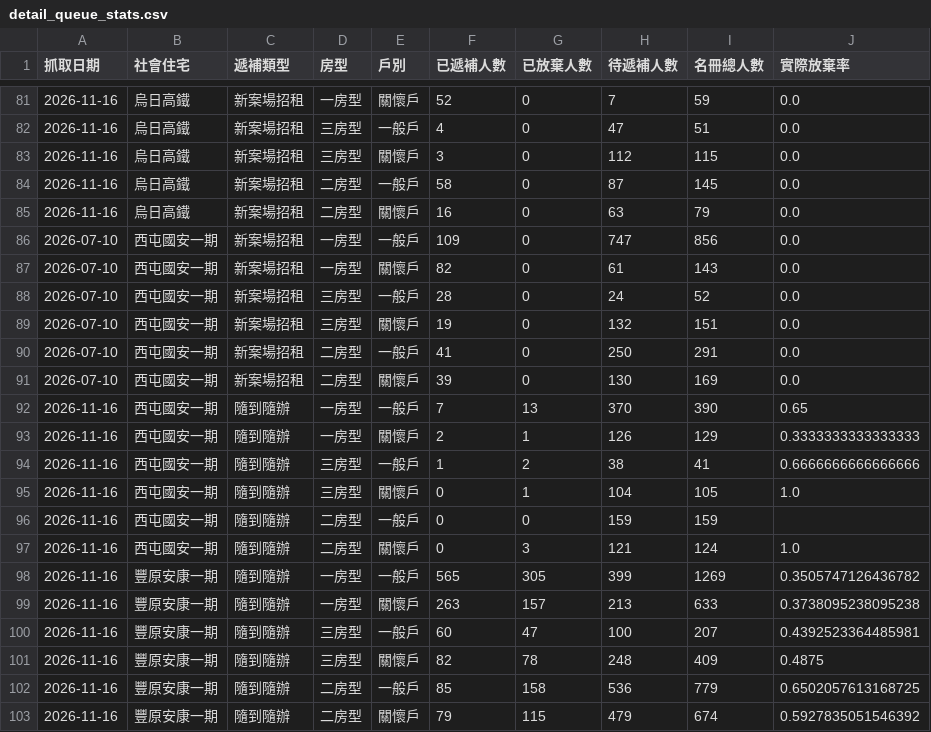
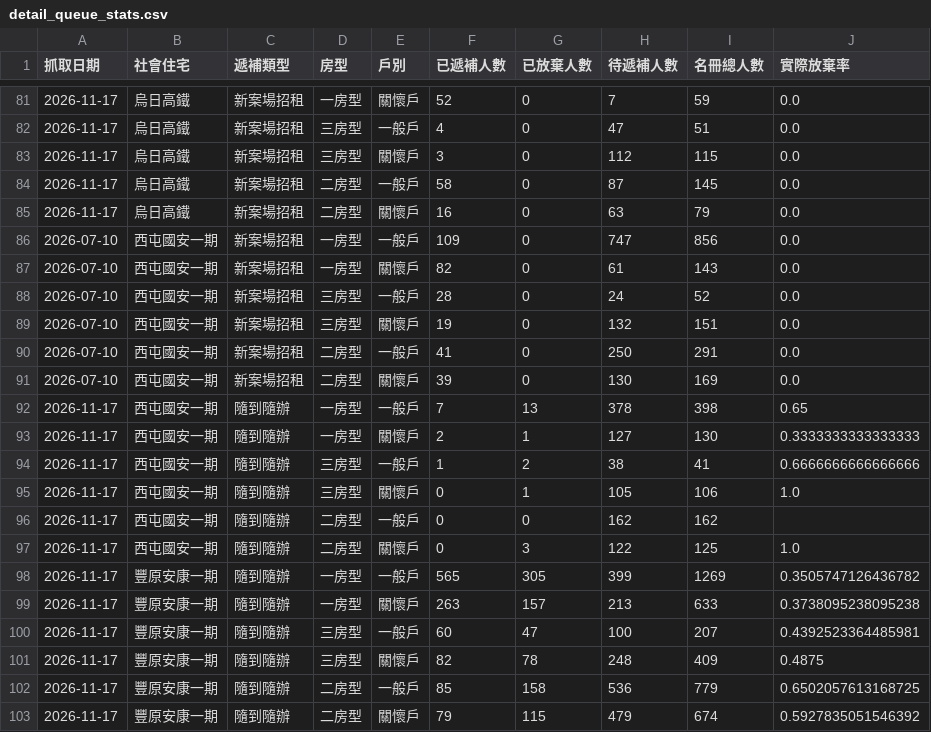
Before and after one commit to abula56/social_housing_tracker, a CSV file: detail_queue_stats.csv, drawn as a sheet; only a part is shown, gaps mark what is left out; the diff covers the shown part only.

```diff
--- a/detail_queue_stats.csv
+++ b/detail_queue_stats.csv
@@ -81,6 +81,6 @@
-2026-11-16,烏日高鐵,新案場招租,一房型,關懷戶,52,0,7,59,0.0
-2026-11-16,烏日高鐵,新案場招租,三房型,一般戶,4,0,47,51,0.0
-2026-11-16,烏日高鐵,新案場招租,三房型,關懷戶,3,0,112,115,0.0
-2026-11-16,烏日高鐵,新案場招租,二房型,一般戶,58,0,87,145,0.0
-2026-11-16,烏日高鐵,新案場招租,二房型,關懷戶,16,0,63,79,0.0
+2026-11-17,烏日高鐵,新案場招租,一房型,關懷戶,52,0,7,59,0.0
+2026-11-17,烏日高鐵,新案場招租,三房型,一般戶,4,0,47,51,0.0
+2026-11-17,烏日高鐵,新案場招租,三房型,關懷戶,3,0,112,115,0.0
+2026-11-17,烏日高鐵,新案場招租,二房型,一般戶,58,0,87,145,0.0
+2026-11-17,烏日高鐵,新案場招租,二房型,關懷戶,16,0,63,79,0.0
 2026-07-10,西屯國安一期,新案場招租,一房型,一般戶,109,0,747,856,0.0
@@ -91,13 +91,13 @@
 2026-07-10,西屯國安一期,新案場招租,二房型,關懷戶,39,0,130,169,0.0
-2026-11-16,西屯國安一期,隨到隨辦,一房型,一般戶,7,13,370,390,0.65
-2026-11-16,西屯國安一期,隨到隨辦,一房型,關懷戶,2,1,126,129,0.3333333333333333
-2026-11-16,西屯國安一期,隨到隨辦,三房型,一般戶,1,2,38,41,0.6666666666666666
-2026-11-16,西屯國安一期,隨到隨辦,三房型,關懷戶,0,1,104,105,1.0
-2026-11-16,西屯國安一期,隨到隨辦,二房型,一般戶,0,0,159,159,
-2026-11-16,西屯國安一期,隨到隨辦,二房型,關懷戶,0,3,121,124,1.0
-2026-11-16,豐原安康一期,隨到隨辦,一房型,一般戶,565,305,399,1269,0.3505747126436782
-2026-11-16,豐原安康一期,隨到隨辦,一房型,關懷戶,263,157,213,633,0.3738095238095238
-2026-11-16,豐原安康一期,隨到隨辦,三房型,一般戶,60,47,100,207,0.4392523364485981
-2026-11-16,豐原安康一期,隨到隨辦,三房型,關懷戶,82,78,248,409,0.4875
-2026-11-16,豐原安康一期,隨到隨辦,二房型,一般戶,85,158,536,779,0.6502057613168725
-2026-11-16,豐原安康一期,隨到隨辦,二房型,關懷戶,79,115,479,674,0.5927835051546392
+2026-11-17,西屯國安一期,隨到隨辦,一房型,一般戶,7,13,378,398,0.65
+2026-11-17,西屯國安一期,隨到隨辦,一房型,關懷戶,2,1,127,130,0.3333333333333333
+2026-11-17,西屯國安一期,隨到隨辦,三房型,一般戶,1,2,38,41,0.6666666666666666
+2026-11-17,西屯國安一期,隨到隨辦,三房型,關懷戶,0,1,105,106,1.0
+2026-11-17,西屯國安一期,隨到隨辦,二房型,一般戶,0,0,162,162,
+2026-11-17,西屯國安一期,隨到隨辦,二房型,關懷戶,0,3,122,125,1.0
+2026-11-17,豐原安康一期,隨到隨辦,一房型,一般戶,565,305,399,1269,0.3505747126436782
+2026-11-17,豐原安康一期,隨到隨辦,一房型,關懷戶,263,157,213,633,0.3738095238095238
+2026-11-17,豐原安康一期,隨到隨辦,三房型,一般戶,60,47,100,207,0.4392523364485981
+2026-11-17,豐原安康一期,隨到隨辦,三房型,關懷戶,82,78,248,409,0.4875
+2026-11-17,豐原安康一期,隨到隨辦,二房型,一般戶,85,158,536,779,0.6502057613168725
+2026-11-17,豐原安康一期,隨到隨辦,二房型,關懷戶,79,115,479,674,0.5927835051546392
```
Also changed, not shown: 136 edited cells elsewhere in this file, 4 other files.
